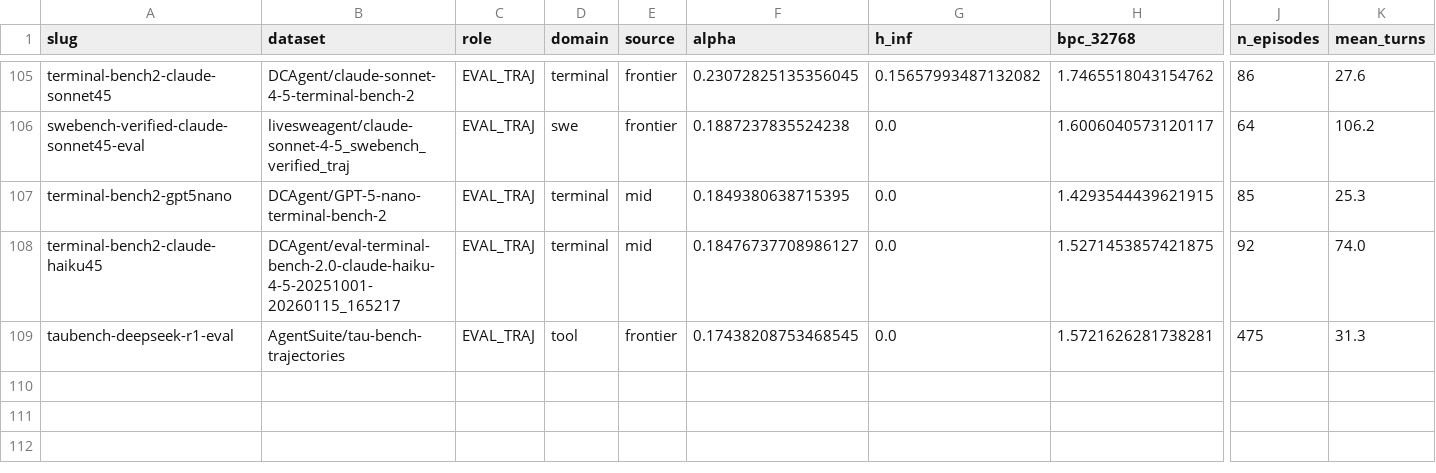
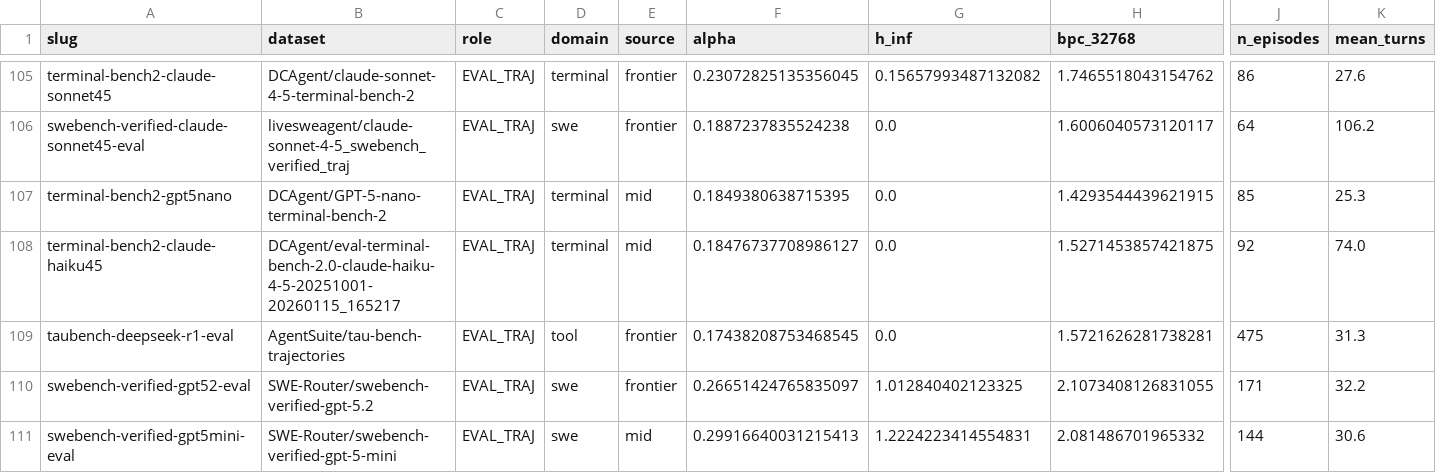
Before and after one commit to ShirleyHuang11/long-agentic-data, a CSV file: data/merged_analysis.csv, drawn as a sheet; only a part is shown, gaps mark what is left out; rows hold the shown columns only; the diff names each change by its address in the sheet, - before the commit and + after, or states it on an @@ line.

```diff
--- a/data/merged_analysis.csv
+++ b/data/merged_analysis.csv
+row 110: swebench-verified-gpt52-eval | SWE-Router/swebench-verified-gpt-5.2 | EVAL_TRAJ | swe | frontier | 0.26651424765835097 | 1.012840402123325 | 2.1073408126831055 | 171 | 32.2
+row 111: swebench-verified-gpt5mini-eval | SWE-Router/swebench-verified-gpt-5-mini | EVAL_TRAJ | swe | mid | 0.29916640031215413 | 1.2224223414554831 | 2.081486701965332 | 144 | 30.6
```
Also changed, not shown: data/agentic_alpha_hinf.csv, 7 other files.
